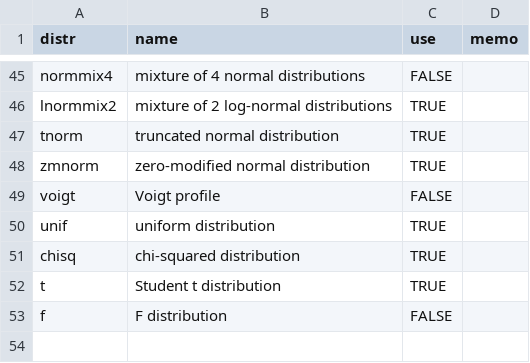
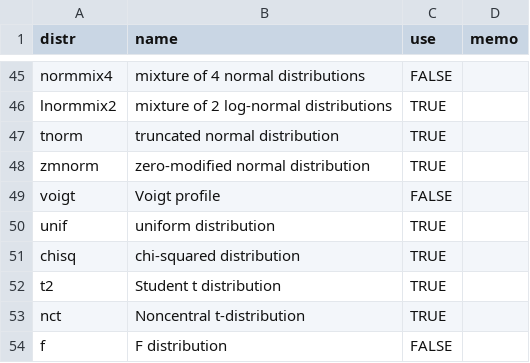
Before and after one commit to ToshihiroIguchi/ezdis, a CSV file: dist.csv, drawn as a sheet; only a part is shown, gaps mark what is left out.

Commit message:
modify t distribution

```diff
--- a/dist.csv
+++ b/dist.csv
@@ -51,3 +51,4 @@ unif,uniform distribution,TRUE,
 chisq,chi-squared distribution,TRUE,
-t,Student t distribution,TRUE,
+t2,Student t distribution,TRUE,
+nct,Noncentral t-distribution,TRUE,
 f,F distribution,FALSE,
```
Also changed, not shown: 1 other file.
